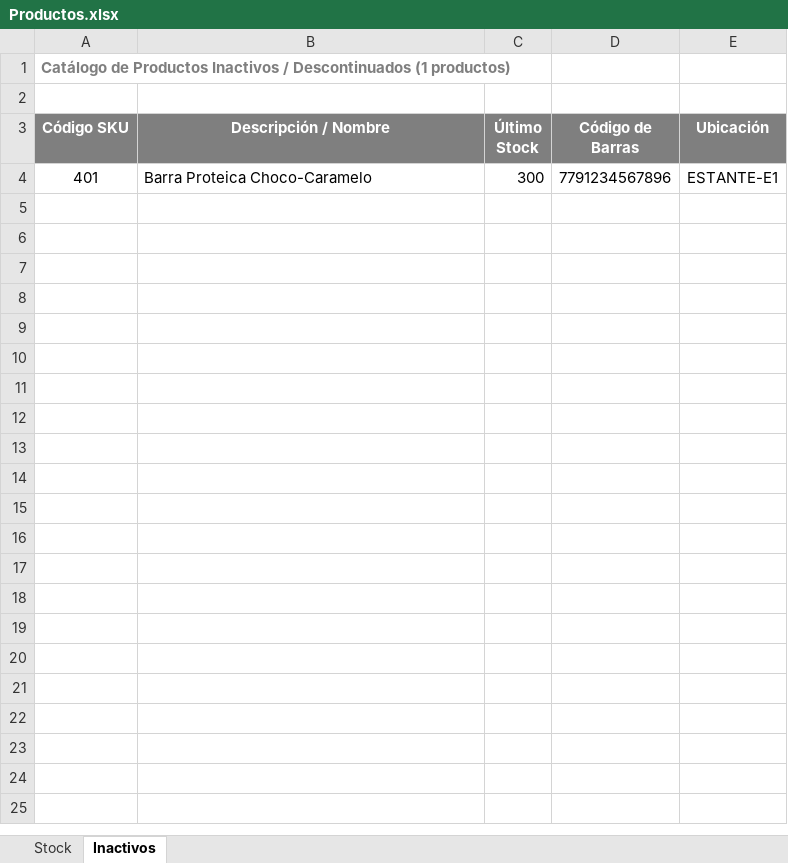
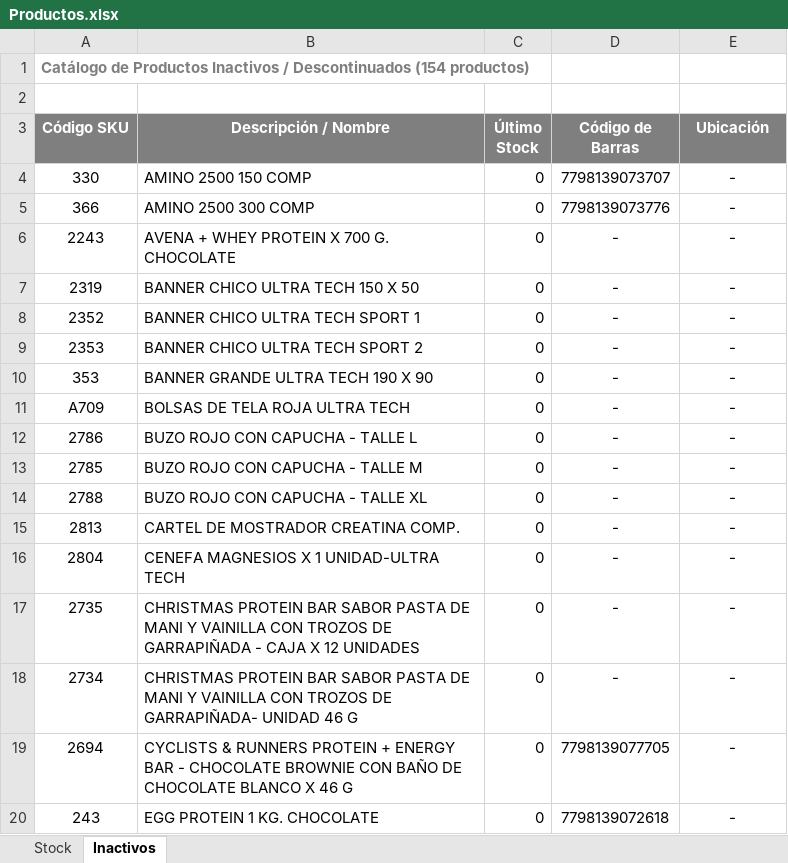
Before and after one commit to Kniball4726/Agentes, an Excel workbook: Descuentos/Productos.xlsx, sheet Inactivos, drawn as a sheet; only a part is shown; values as stored, in another font and other column widths than the file's, no borders; removed rows and columns are numbered as before the commit, all else as after; the diff covers the shown part only; the diff names each change by its address in the sheet, - before the commit and + after, or states it on an @@ line.

```diff
--- a/Descuentos/Productos.xlsx (sheet Inactivos)
+++ b/Descuentos/Productos.xlsx (sheet Inactivos)
-A1 (Código SKU): …/ Descontinuados (1 productos)
+A1 (Código SKU): …/ Descontinuados (154 productos)
-row 4: 401 | Barra Proteica Choco-Caramelo | 300 | 7791234567896 | ESTANTE-E1
+row 4: 330 | AMINO 2500 150 COMP | 0 | 7798139073707 | -
+row 5: 366 | AMINO 2500 300 COMP | 0 | 7798139073776 | -
+row 6: 2243 | AVENA + WHEY PROTEIN X 700 G. CHOCOLATE | 0 | - | -
+row 7: 2319 | BANNER CHICO ULTRA TECH 150 X 50 | 0 | - | -
+row 8: 2352 | BANNER CHICO ULTRA TECH SPORT 1 | 0 | - | -
+row 9: 2353 | BANNER CHICO ULTRA TECH SPORT 2 | 0 | - | -
+row 10: 353 | BANNER GRANDE ULTRA TECH 190 X 90 | 0 | - | -
+row 11: A709 | BOLSAS DE TELA ROJA ULTRA TECH | 0 | - | -
+row 12: 2786 | BUZO ROJO CON CAPUCHA - TALLE L | 0 | - | -
+row 13: 2785 | BUZO ROJO CON CAPUCHA - TALLE M | 0 | - | -
+row 14: 2788 | BUZO ROJO CON CAPUCHA - TALLE XL | 0 | - | -
+row 15: 2813 | CARTEL DE MOSTRADOR CREATINA COMP. | 0 | - | -
+row 16: 2804 | CENEFA MAGNESIOS X 1 UNIDAD-ULTRA TECH | 0 | - | -
+row 17: 2735 | CHRISTMAS PROTEIN BAR SABOR PASTA DE MANI Y VAINILLA CON TROZOS DE GARRAPIÑADA - CAJA X 12 UNIDADES | 0 | - | -
+row 18: 2734 | CHRISTMAS PROTEIN BAR SABOR PASTA DE MANI Y VAINILLA CON TROZOS DE GARRAPIÑADA- UNIDAD 46 G | 0 | - | -
+row 19: 2694 | CYCLISTS & RUNNERS PROTEIN + ENERGY BAR - CHOCOLATE BROWNIE CON BAÑO DE CHOCOLATE BLANCO X 46 G | 0 | 7798139077705 | -
+row 20: 243 | EGG PROTEIN 1 KG. CHOCOLATE | 0 | 7798139072618 | -
```
Also changed, not shown: 137 added rows elsewhere in this sheet, sheet Stock, 9 other files.
